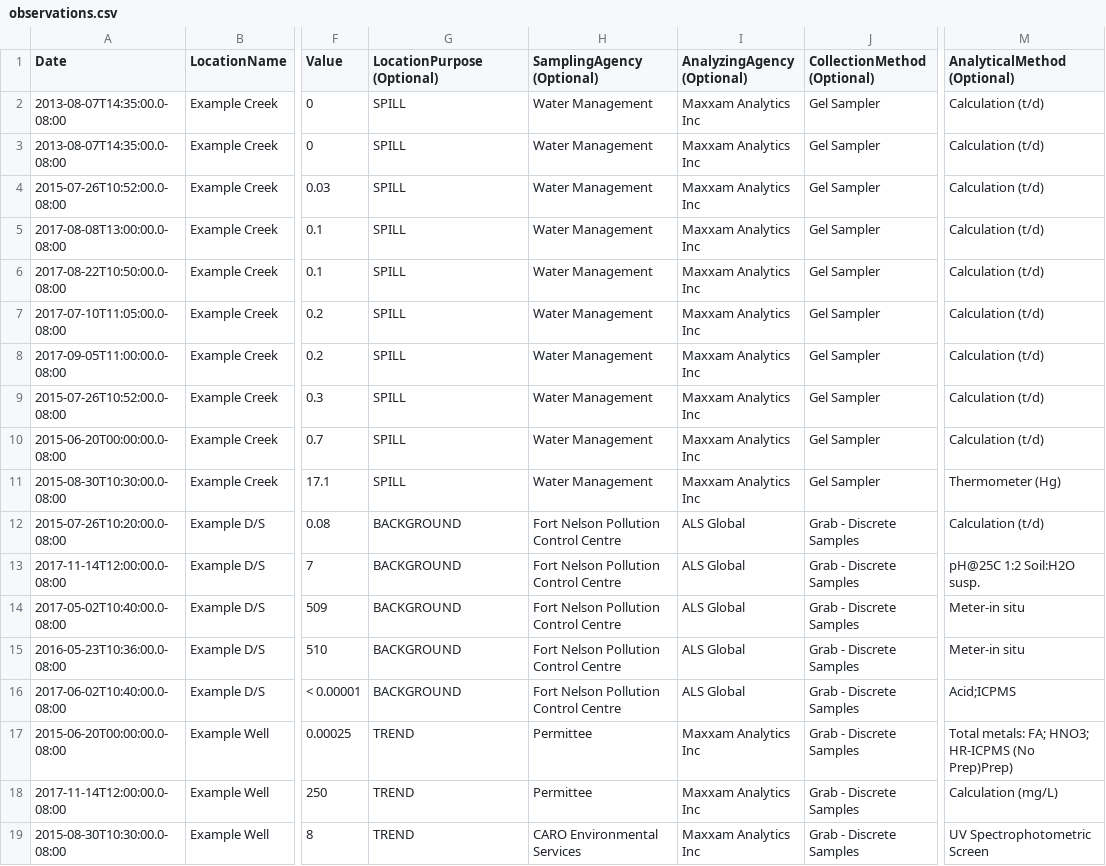
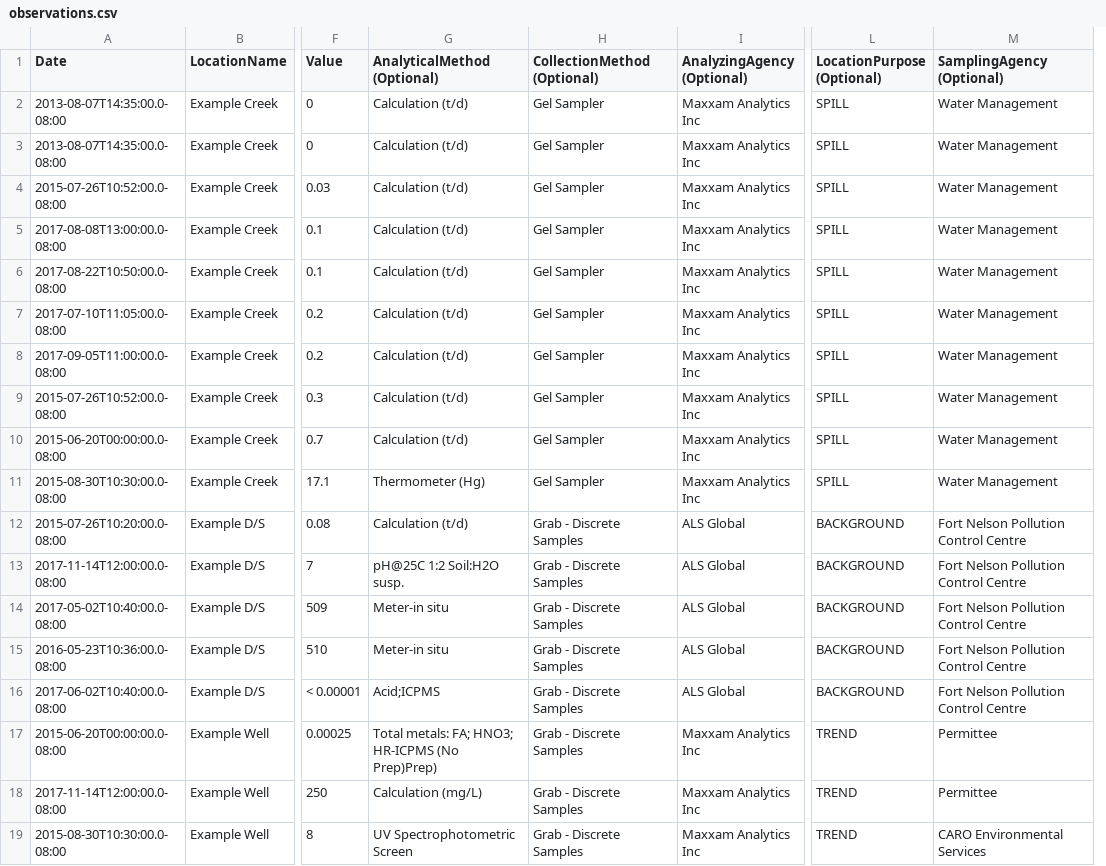
Before and after one commit to friendsofswancreek/WADE, a CSV file: data/observations.csv, drawn as a sheet; only a part is shown, gaps mark what is left out; removed rows and columns are numbered as before the commit, all else as after; the diff names each change by its address in the sheet, - before the commit and + after, or states it on an @@ line.

Commit message:
reorder columns

```diff
--- a/data/observations.csv
+++ b/data/observations.csv
-column J (CollectionMethod (Optional)), rows 2-19: Gel Sampler | Gel Sampler | Gel Sampler | Gel Sampler | Gel Sampler | Gel Sampler | Gel Sampler | Gel Sampler | Gel Sampler | Gel Sampler | Grab - Discrete Samples | Grab - Discrete Samples | Grab - Discrete Samples | Grab - Discrete Samples | Grab - Discrete Samples | Grab - Discrete Samples | Grab - Discrete Samples | Grab - Discrete Samples
+column L (LocationPurpose (Optional)), rows 2-19: SPILL | SPILL | SPILL | SPILL | SPILL | SPILL | SPILL | SPILL | SPILL | SPILL | BACKGROUND | BACKGROUND | BACKGROUND | BACKGROUND | BACKGROUND | TREND | TREND | TREND
-G1: LocationPurpose (Optional)
+G1: AnalyticalMethod (Optional)
-H1: SamplingAgency (Optional)
+H1: CollectionMethod (Optional)
-M1: AnalyticalMethod (Optional)
+M1: SamplingAgency (Optional)
-G2:G10 (AnalyticalMethod (Optional)): SPILL
+G2:G10 (AnalyticalMethod (Optional)): Calculation (t/d)
-H2:H11 (CollectionMethod (Optional)): Water Management
+H2:H11 (CollectionMethod (Optional)): Gel Sampler
-M2:M10 (SamplingAgency (Optional)): Calculation (t/d)
+M2:M10 (SamplingAgency (Optional)): Water Management
-G11 (AnalyticalMethod (Optional)): SPILL
+G11 (AnalyticalMethod (Optional)): Thermometer (Hg)
-M11 (SamplingAgency (Optional)): Thermometer (Hg)
+M11 (SamplingAgency (Optional)): Water Management
-G12 (AnalyticalMethod (Optional)): BACKGROUND
+G12 (AnalyticalMethod (Optional)): Calculation (t/d)
-H12:H16 (CollectionMethod (Optional)): Fort Nelson Pollution Control Centre
+H12:H16 (CollectionMethod (Optional)): Grab - Discrete Samples
-M12 (SamplingAgency (Optional)): Calculation (t/d)
+M12 (SamplingAgency (Optional)): Fort Nelson Pollution Control Centre
-G13 (AnalyticalMethod (Optional)): BACKGROUND
+G13 (AnalyticalMethod (Optional)): pH@25C 1:2 Soil:H2O susp.
-M13 (SamplingAgency (Optional)): pH@25C 1:2 Soil:H2O susp.
+M13 (SamplingAgency (Optional)): Fort Nelson Pollution Control Centre
-G14:G15 (AnalyticalMethod (Optional)): BACKGROUND
+G14:G15 (AnalyticalMethod (Optional)): Meter-in situ
-M14:M15 (SamplingAgency (Optional)): Meter-in situ
+M14:M15 (SamplingAgency (Optional)): Fort Nelson Pollution Control Centre
-G16 (AnalyticalMethod (Optional)): BACKGROUND
+G16 (AnalyticalMethod (Optional)): Acid;ICPMS
-M16 (SamplingAgency (Optional)): Acid;ICPMS
+M16 (SamplingAgency (Optional)): Fort Nelson Pollution Control Centre
-G17 (AnalyticalMethod (Optional)): TREND
+G17 (AnalyticalMethod (Optional)): Total metals: FA; HNO3; HR-ICPMS (No Prep)Prep)
-H17:H18 (CollectionMethod (Optional)): Permittee
+H17:H18 (CollectionMethod (Optional)): Grab - Discrete Samples
-M17 (SamplingAgency (Optional)): Total metals: FA; HNO3; HR-ICPMS (No Prep)Prep)
+M17 (SamplingAgency (Optional)): Permittee
-G18 (AnalyticalMethod (Optional)): TREND
+G18 (AnalyticalMethod (Optional)): Calculation (mg/L)
-M18 (SamplingAgency (Optional)): Calculation (mg/L)
+M18 (SamplingAgency (Optional)): Permittee
-G19 (AnalyticalMethod (Optional)): TREND
+G19 (AnalyticalMethod (Optional)): UV Spectrophotometric Screen
-H19 (CollectionMethod (Optional)): CARO Environmental Services
+H19 (CollectionMethod (Optional)): Grab - Discrete Samples
-M19 (SamplingAgency (Optional)): UV Spectrophotometric Screen
+M19 (SamplingAgency (Optional)): CARO Environmental Services
```
